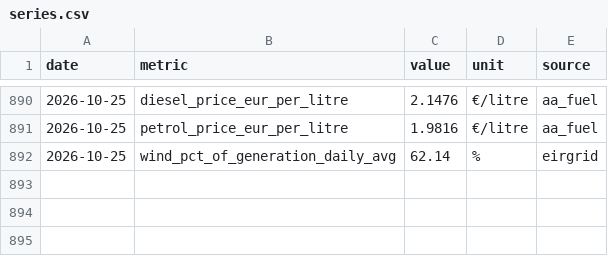
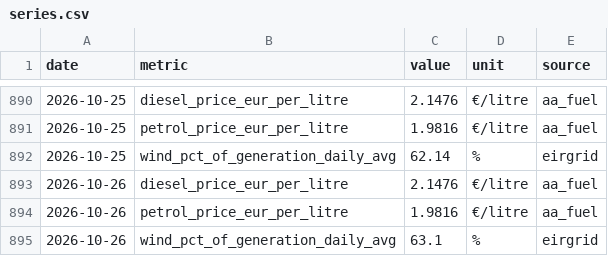
Before and after one commit to farrelltom/ireland-energy-dashboard, a CSV file: data/canonical/series.csv, drawn as a sheet; only a part is shown, gaps mark what is left out.

```diff
--- a/data/canonical/series.csv
+++ b/data/canonical/series.csv
@@ -892 +892,4 @@ date,metric,value,unit,source
 2026-10-25,wind_pct_of_generation_daily_avg,62.14,%,eirgrid
+2026-10-26,diesel_price_eur_per_litre,2.1476,€/litre,aa_fuel
+2026-10-26,petrol_price_eur_per_litre,1.9816,€/litre,aa_fuel
+2026-10-26,wind_pct_of_generation_daily_avg,63.1,%,eirgrid
```
Also changed, not shown: data/canonical/tariffs.csv, 2 other files.
